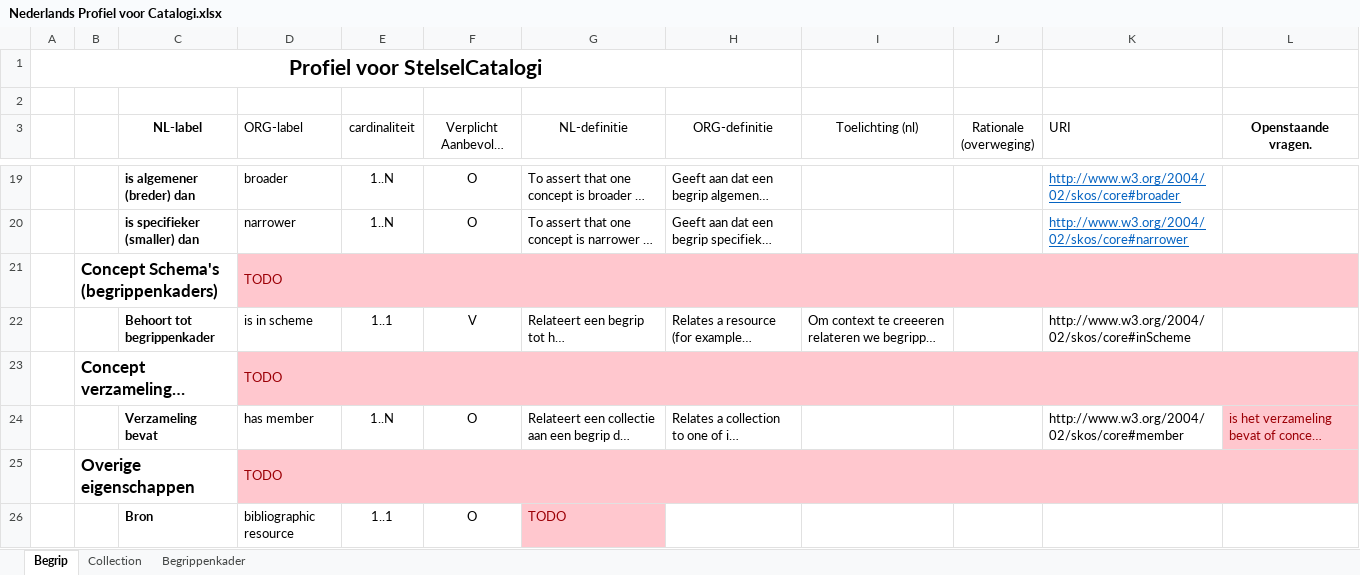
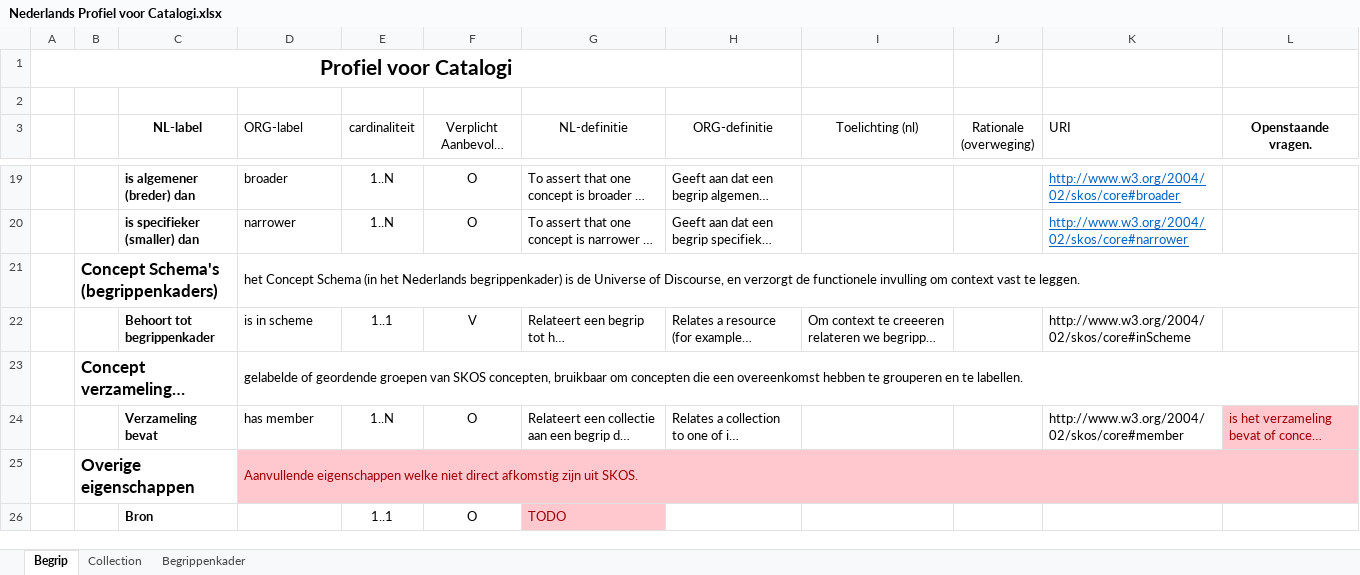
Before and after one commit to pldn/nederlands-profiel-voor-stelselcatalogi, an Excel workbook: profiles/Nederlands Profiel voor Catalogi.xlsx, sheet Begrip, drawn as a sheet; only a part is shown, gaps mark what is left out; long unchanged cells end in …; values as stored, in another font and other column widths than the file's, no borders; the diff names each change by its address in the sheet, - before the commit and + after, or states it on an @@ line.

Commit message:
Add files via upload

```diff
--- a/profiles/Nederlands Profiel voor Catalogi.xlsx (sheet Begrip)
+++ b/profiles/Nederlands Profiel voor Catalogi.xlsx (sheet Begrip)
-A1: Profiel voor StelselCatalogi
+A1: Profiel voor Catalogi
-D21 (ORG-label): TODO
+D21 (ORG-label): het Concept Schema (in het Nederlands begrippenkader) is de Universe of Discourse, en verzorgt de functionele invulling om context vast te leggen.
-D21:L21 fill: #FFC7CE
+D21:L21 fill: none
-D21 text colour: #9C0006
+D21 text colour: black
-D23 (ORG-label): TODO
+D23 (ORG-label): gelabelde of geordende groepen van SKOS concepten, bruikbaar om concepten die een overeenkomst hebben te grouperen en te labellen.
-D23:L23 fill: #FFC7CE
+D23:L23 fill: none
-D23 text colour: #9C0006
+D23 text colour: black
-D25 (ORG-label): TODO
+D25 (ORG-label): Aanvullende eigenschappen welke niet direct afkomstig zijn uit SKOS.
-D26 (ORG-label): bibliographic resource
+D26 (ORG-label): (empty)
```
